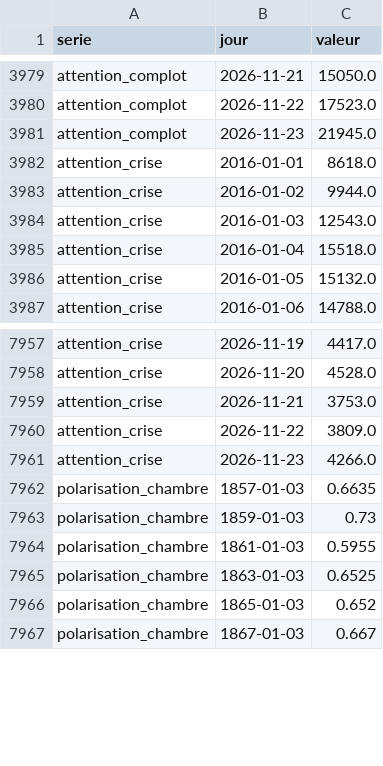
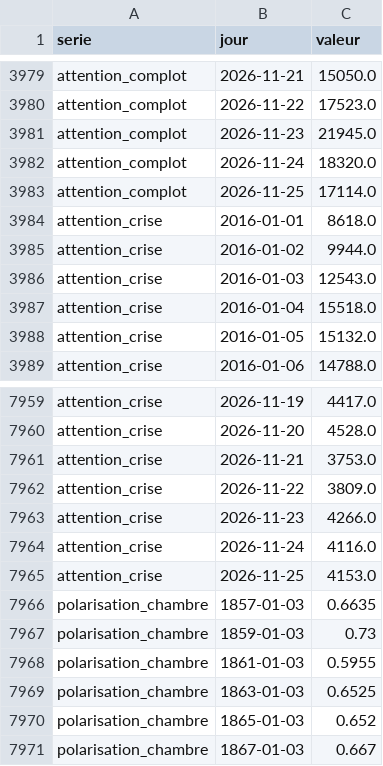
Before and after one commit to Othman-Benbrahim/metac-bot-template, a CSV file: registre/ouvertes.csv, drawn as a sheet; only a part is shown, gaps mark what is left out.

Commit message:
registre : sources ouvertes du 2026-11-26T04:32Z

```diff
--- a/registre/ouvertes.csv
+++ b/registre/ouvertes.csv
@@ -3981,2 +3981,4 @@ attention_complot,2026-11-22,17523.0
 attention_complot,2026-11-23,21945.0
+attention_complot,2026-11-24,18320.0
+attention_complot,2026-11-25,17114.0
 attention_crise,2016-01-01,8618.0
@@ -7961,2 +7963,4 @@ attention_crise,2026-11-22,3809.0
 attention_crise,2026-11-23,4266.0
+attention_crise,2026-11-24,4116.0
+attention_crise,2026-11-25,4153.0
 polarisation_chambre,1857-01-03,0.6635
```
